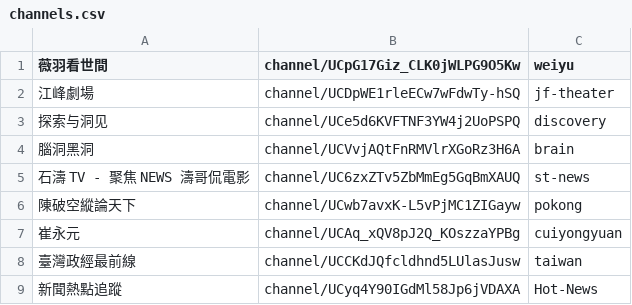
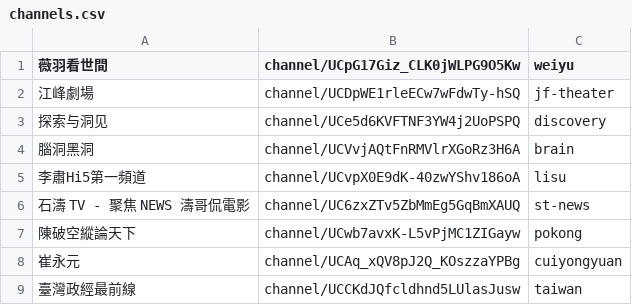
Before and after one commit to gfw-breaker/youtube-video, a CSV file: channels.csv, drawn as a sheet; only a part is shown; the shorter side is filled out with more unchanged rows; the diff names each change by its address in the sheet, - before the commit and + after, or states it on an @@ line.

Commit message:
ok

```diff
--- a/channels.csv
+++ b/channels.csv
+row 5: 李肅Hi5第一頻道 | channel/UCvpX0E9dK-40zwYShv186oA | lisu
```
